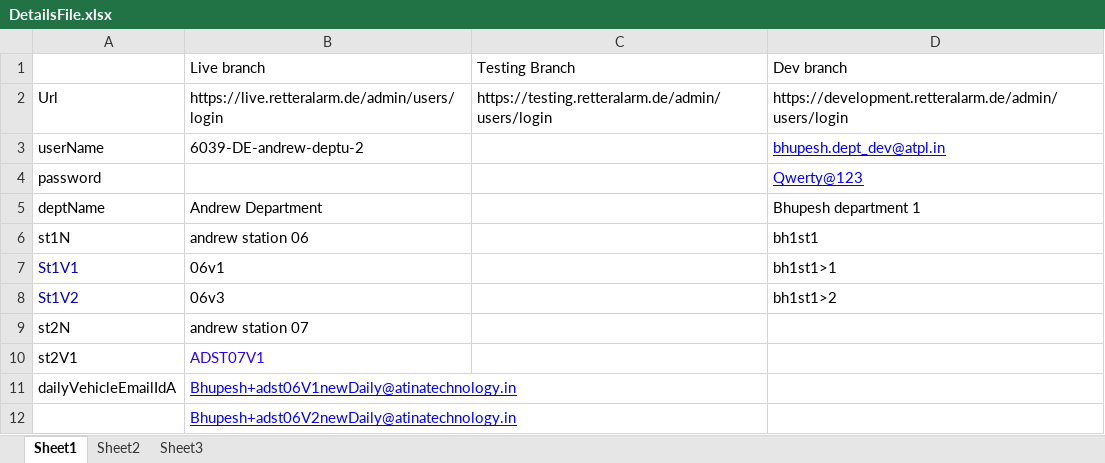
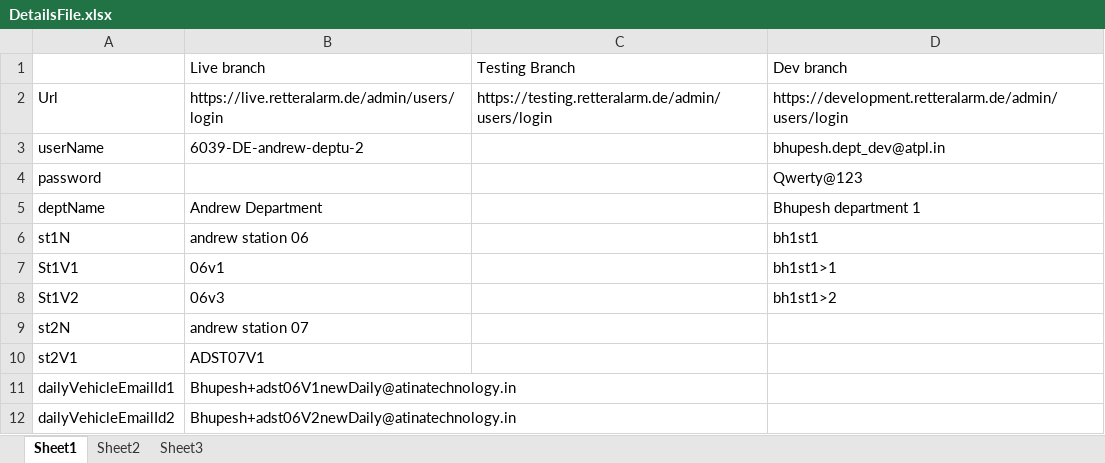
Before and after one commit to atinaBhupesh/RETTERAlarmLiveBranch, an Excel workbook: DetailsFile/DetailsFile.xlsx, sheet Sheet1, drawn as a sheet; values as stored, in another font and other column widths than the file's, no borders; the diff names each change by its address in the sheet, - before the commit and + after, or states it on an @@ line.

```diff
--- a/DetailsFile/DetailsFile.xlsx (sheet Sheet1)
+++ b/DetailsFile/DetailsFile.xlsx (sheet Sheet1)
@@ D3:D4 underline: on → off, text colour: #0000FF → black @@
-A7:A8 text colour: #0000C0
+A7:A8 text colour: black
-B10 text colour: #2A00FF
+B10 text colour: black
-A11: dailyVehicleEmailIdA
+A11: dailyVehicleEmailId1
@@ B11:B12 underline: on → off, text colour: #0000FF → black @@
-A12: (empty)
+A12: dailyVehicleEmailId2
```
Also changed, not shown: 14 other files.
